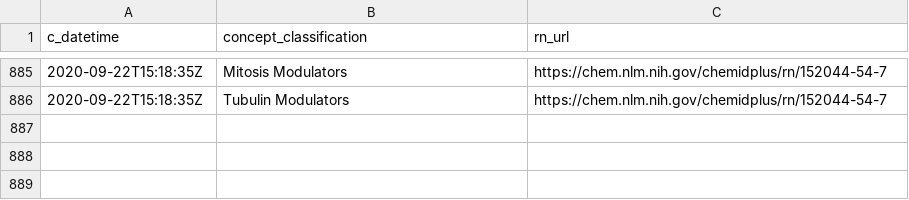
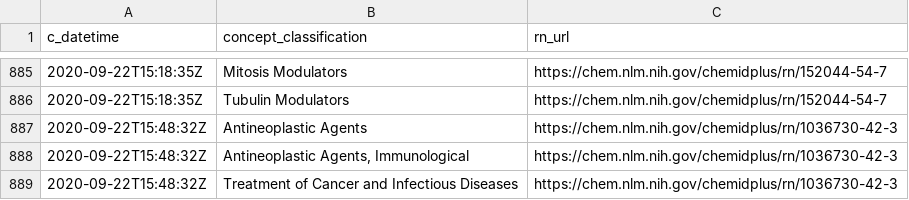
Before and after one commit to meerapatelmd/chemidplusSearchData, a CSV file: data-raw/CLASSIFICATION.csv, drawn as a sheet; only a part is shown, gaps mark what is left out.

```diff
--- a/data-raw/CLASSIFICATION.csv
+++ b/data-raw/CLASSIFICATION.csv
@@ -886 +886,4 @@ c_datetime,concept_classification,rn_url
 2020-09-22T15:18:35Z,Tubulin Modulators,https://chem.nlm.nih.gov/chemidplus/rn/152044-54-7
+2020-09-22T15:48:32Z,Antineoplastic Agents,https://chem.nlm.nih.gov/chemidplus/rn/1036730-42-3
+2020-09-22T15:48:32Z,"Antineoplastic Agents, Immunological",https://chem.nlm.nih.gov/chemidplus/rn/1036730-42-3
+2020-09-22T15:48:32Z,Treatment of Cancer and Infectious Diseases,https://chem.nlm.nih.gov/chemidplus/rn/1036730-42-3
```
Also changed, not shown: data-raw/REGISTRY_NUMBERS.csv, data-raw/REGISTRY_NUMBER_LOG.csv, 17 other files.
